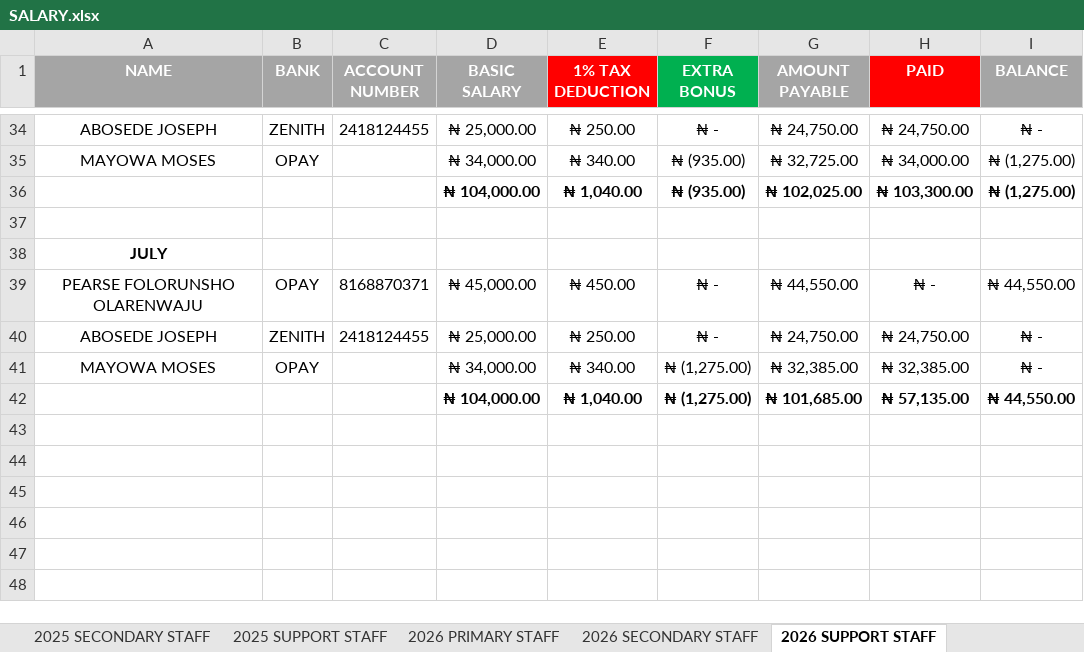
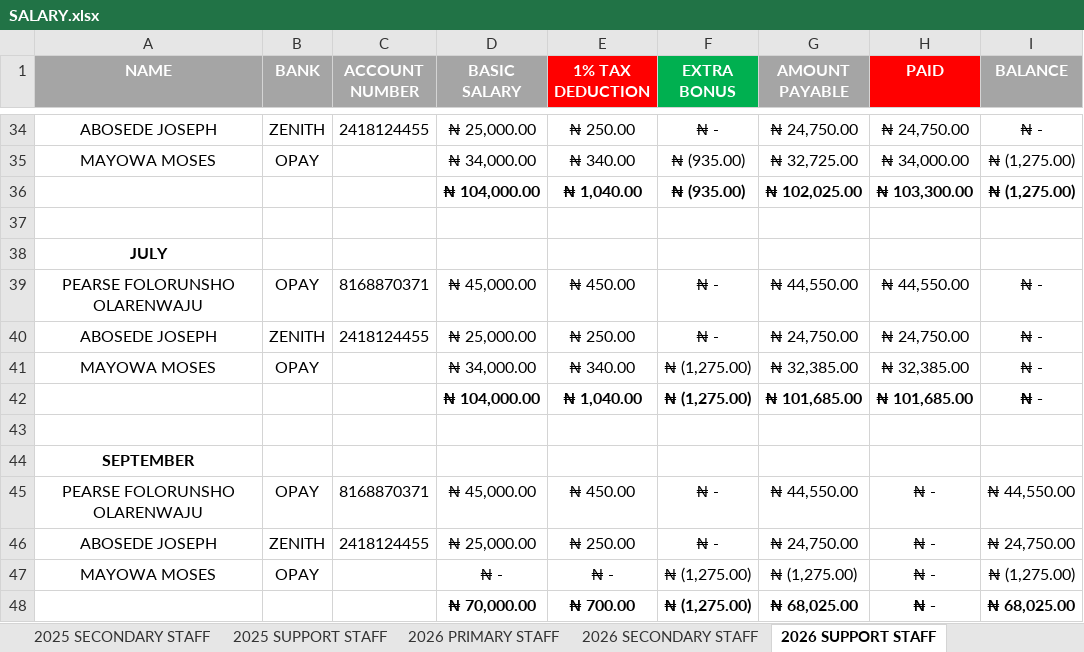
Before and after one commit to kbischool/kbis-records-v2, an Excel workbook: source/SALARY.xlsx, sheet 2026 SUPPORT STAFF, drawn as a sheet; only a part is shown, gaps mark what is left out; values as stored, in another font and other column widths than the file's, no borders; the diff names each change by its address in the sheet, - before the commit and + after, or states it on an @@ line.

Commit message:
Refresh fee and salary datasets
This update regenerates the school data exports after new fee, salary, and student ledger entries were added. It refreshes the generated metadata timestamp, updates the payroll records with September entries and outstanding balances, and adjusts student fee totals, payments, and balances across the current 2026-2027 records.

```diff
--- a/source/SALARY.xlsx (sheet 2026 SUPPORT STAFF)
+++ b/source/SALARY.xlsx (sheet 2026 SUPPORT STAFF)
-H39 (PAID): ₦ -
+H39 (PAID): ₦ 44,550.00
-I39 (BALANCE): ₦ 44,550.00
+I39 (BALANCE): ₦ -
-H42 (PAID): ₦ 57,135.00
+H42 (PAID): ₦ 101,685.00
-I42 (BALANCE): ₦ 44,550.00
+I42 (BALANCE): ₦ -
+row 43: (empty)
+row 44: SEPTEMBER
+row 45: PEARSE FOLORUNSHO OLARENWAJU | OPAY | 8168870371 | ₦ 45,000.00 | ₦ 450.00 | ₦ - | ₦ 44,550.00 | ₦ - | ₦ 44,550.00
+row 46: ABOSEDE JOSEPH | ZENITH | 2418124455 | ₦ 25,000.00 | ₦ 250.00 | ₦ - | ₦ 24,750.00 | ₦ - | ₦ 24,750.00
+row 47: MAYOWA MOSES | OPAY |  | ₦ - | ₦ - | ₦ (1,275.00) | ₦ (1,275.00) | ₦ - | ₦ (1,275.00)
+row 48:  |  |  | ₦ 70,000.00 | ₦ 700.00 | ₦ (1,275.00) | ₦ 68,025.00 | ₦ - | ₦ 68,025.00
```
Also changed, not shown: sheet 2026 SECONDARY STAFF, sheet 2026 PRIMARY STAFF, source/2026 - 2027 FEE.xlsx, 3 other files.
